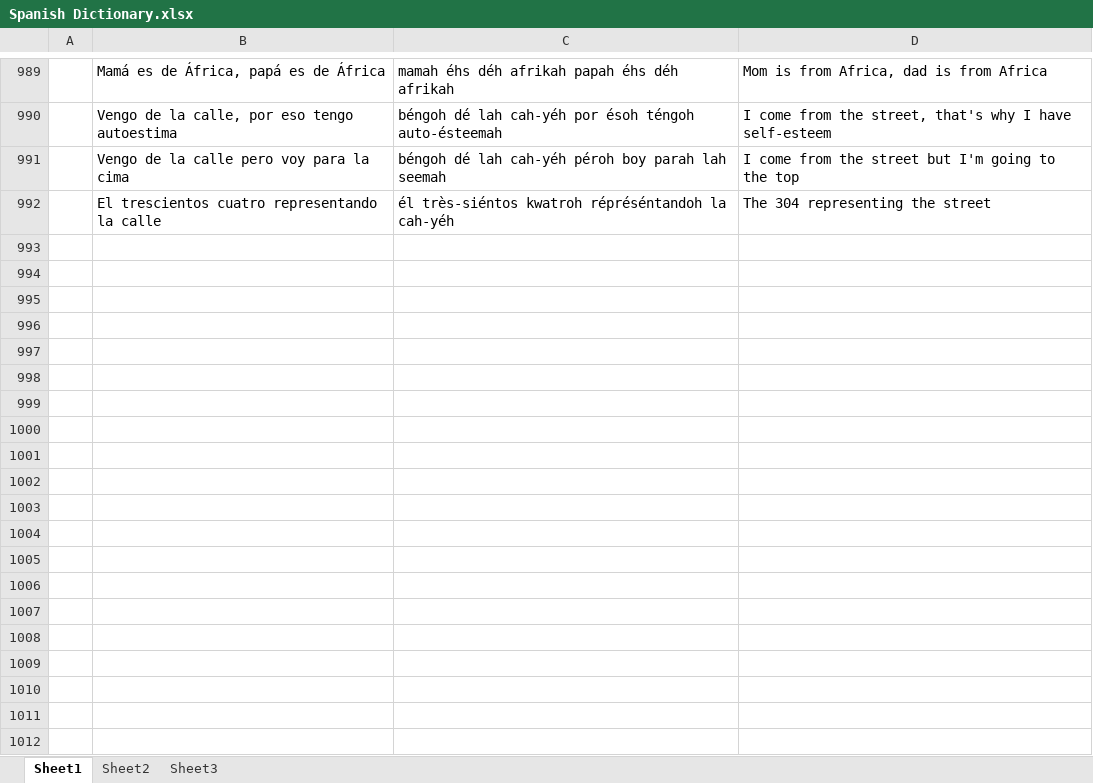
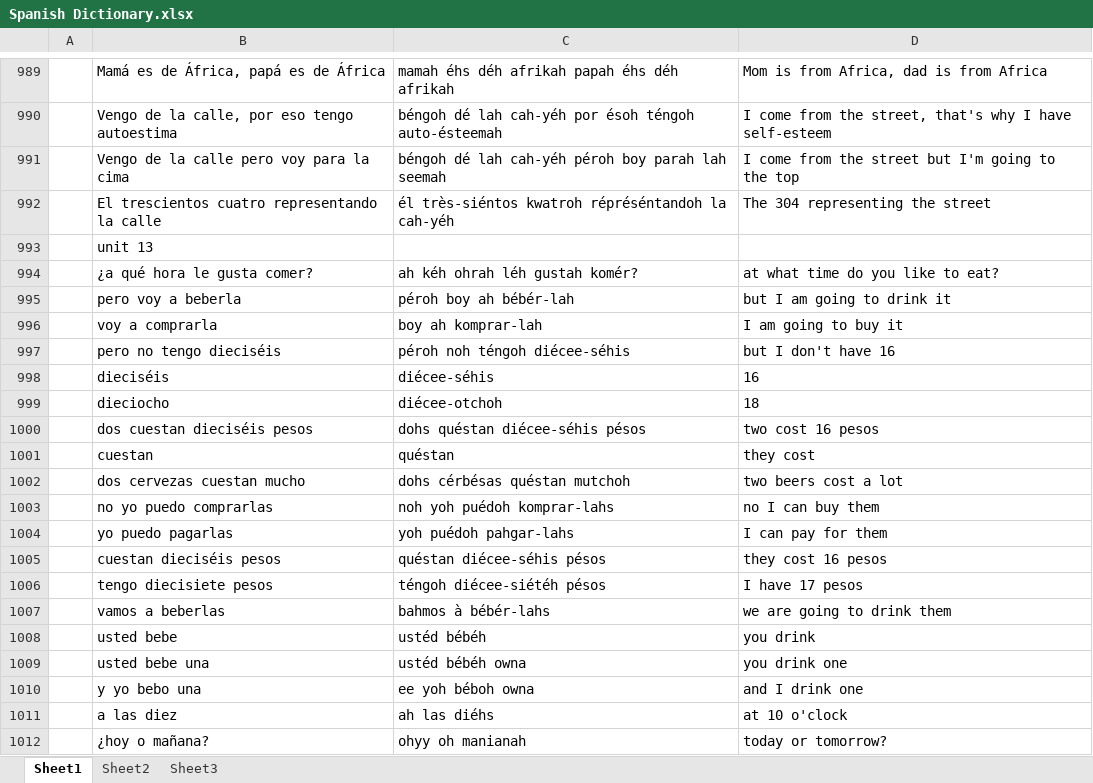
Before and after one commit to amkhal2/spanish, an Excel workbook: Spanish Dictionary.xlsx, sheet Sheet1, drawn as a sheet; only a part is shown, gaps mark what is left out; values as stored, in another font and other column widths than the file's, no borders; conditional formats not drawn; the diff covers the shown part only; the diff names each change by its address in the sheet, - before the commit and + after, or states it on an @@ line.

```diff
--- a/Spanish Dictionary.xlsx (sheet Sheet1)
+++ b/Spanish Dictionary.xlsx (sheet Sheet1)
+row 993:  | unit 13
+row 994:  | ¿a qué hora le gusta comer? | ah kéh ohrah léh gustah komér? | at what time do you like to eat?
+row 995:  | pero voy a beberla | péroh boy ah bébér-lah | but I am going to drink it
+row 996:  | voy a comprarla | boy ah komprar-lah | I am going to buy it
+row 997:  | pero no tengo dieciséis | péroh noh téngoh diécee-séhis | but I don't have 16
+row 998:  | dieciséis | diécee-séhis | 16
+row 999:  | dieciocho | diécee-otchoh | 18
+row 1000:  | dos cuestan dieciséis pesos | dohs quéstan diécee-séhis pésos | two cost 16 pesos
+row 1001:  | cuestan | quéstan | they cost
+row 1002:  | dos cervezas cuestan mucho | dohs cérbésas quéstan mutchoh | two beers cost a lot
+row 1003:  | no yo puedo comprarlas | noh yoh puédoh komprar-lahs | no I can buy them
+row 1004:  | yo puedo pagarlas | yoh puédoh pahgar-lahs | I can pay for them
+row 1005:  | cuestan dieciséis pesos | quéstan diécee-séhis pésos | they cost 16 pesos
+row 1006:  | tengo diecisiete pesos | téngoh diécee-siétéh pésos | I have 17 pesos
+row 1007:  | vamos a beberlas | bahmos à bébér-lahs | we are going to drink them
+row 1008:  | usted bebe | ustéd bébéh | you drink
+row 1009:  | usted bebe una | ustéd bébéh owna | you drink one
+row 1010:  | y yo bebo una | ee yoh béboh owna | and I drink one
+row 1011:  | a las diez | ah las diéhs | at 10 o'clock
+row 1012:  | ¿hoy o mañana? | ohyy oh manianah | today or tomorrow?
```
Also changed, not shown: 34 added rows elsewhere in this sheet, 1 other file.
